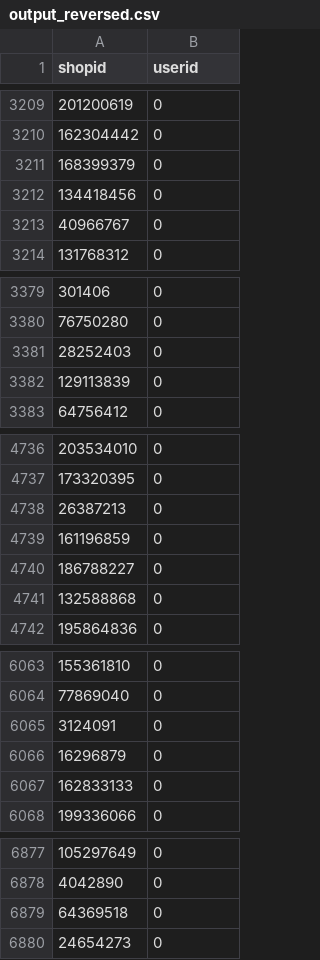
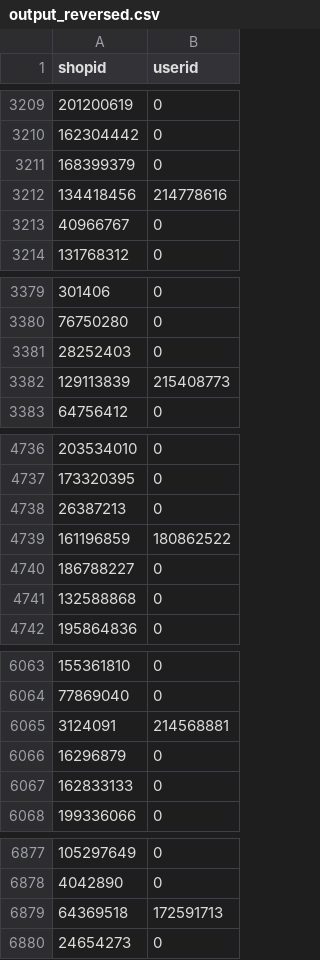
Before and after one commit to Congyuwang/Shopee-OrderBrush, a CSV file: output_reversed.csv, drawn as a sheet; only a part is shown, gaps mark what is left out; the diff covers the shown part only.

```diff
--- a/output_reversed.csv
+++ b/output_reversed.csv
@@ -3211,3 +3211,3 @@ shopid,userid
 168399379,0
-134418456,0
+134418456,214778616
 40966767,0
@@ -3381,3 +3381,3 @@ shopid,userid
 28252403,0
-129113839,0
+129113839,215408773
 64756412,0
@@ -4738,3 +4738,3 @@ shopid,userid
 26387213,0
-161196859,0
+161196859,180862522
 186788227,0
@@ -6064,3 +6064,3 @@ shopid,userid
 77869040,0
-3124091,0
+3124091,214568881
 16296879,0
@@ -6878,3 +6878,3 @@ shopid,userid
 4042890,0
-64369518,0
+64369518,172591713
 24654273,0
```
Also changed, not shown: 31 edited cells elsewhere in this file, output.csv, 4 other files.
